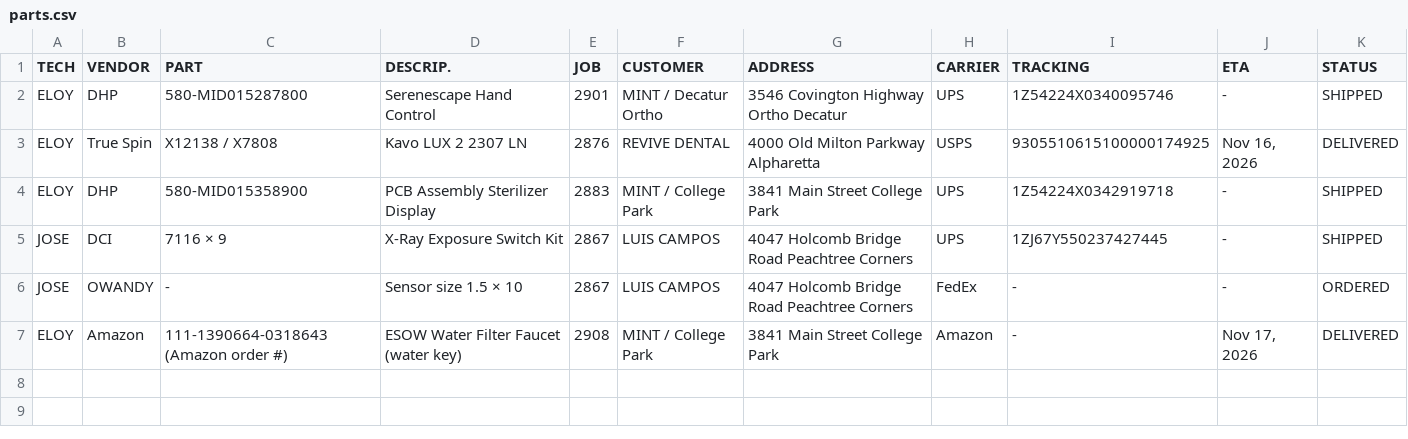
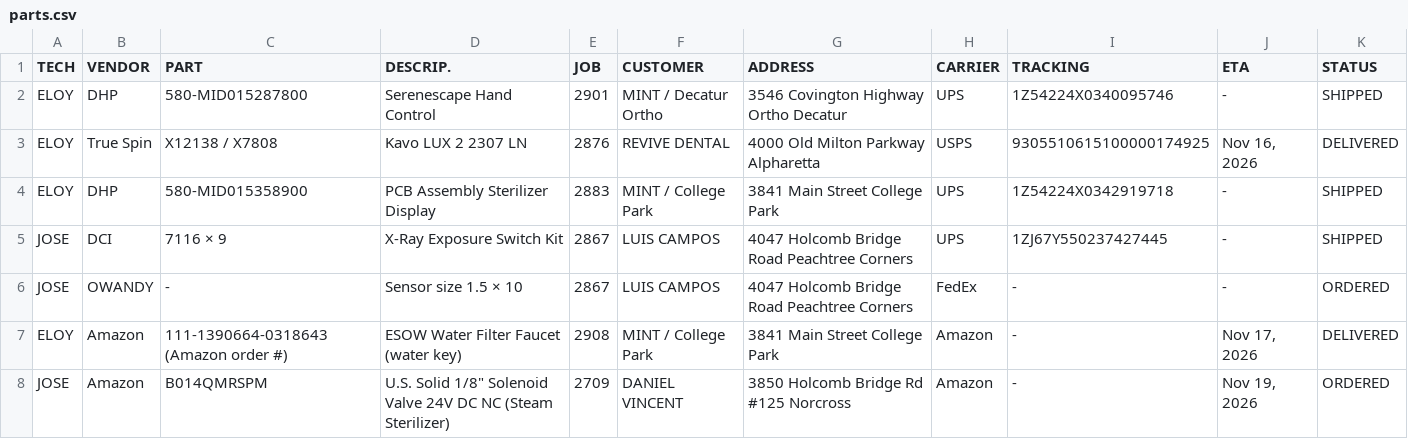
Before and after one commit to Dental3b/prodental-parts, a CSV file: parts.csv, drawn as a sheet; the diff names each change by its address in the sheet, - before the commit and + after, or states it on an @@ line.

```diff
--- a/parts.csv
+++ b/parts.csv
+row 8: JOSE | Amazon | B014QMRSPM | U.S. Solid 1/8" Solenoid Valve 24V DC NC (Steam Sterilizer) | 2709 | DANIEL VINCENT | 3850 Holcomb Bridge Rd #125 Norcross | Amazon | - | Nov 19, 2026 | ORDERED
```
